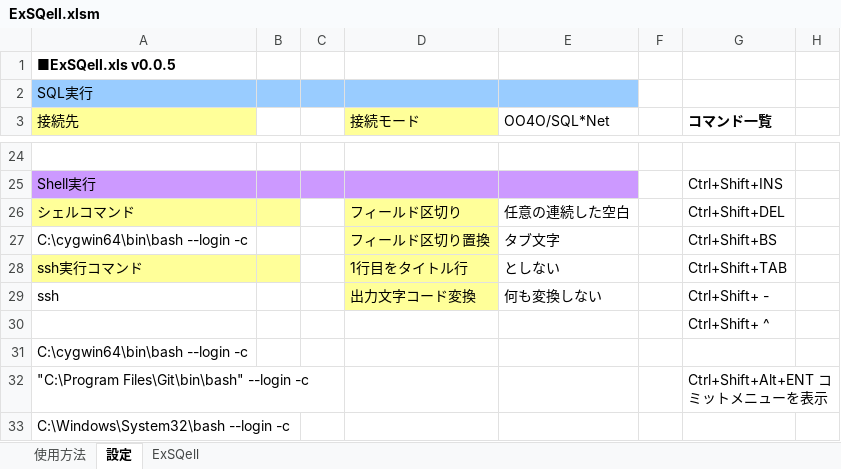
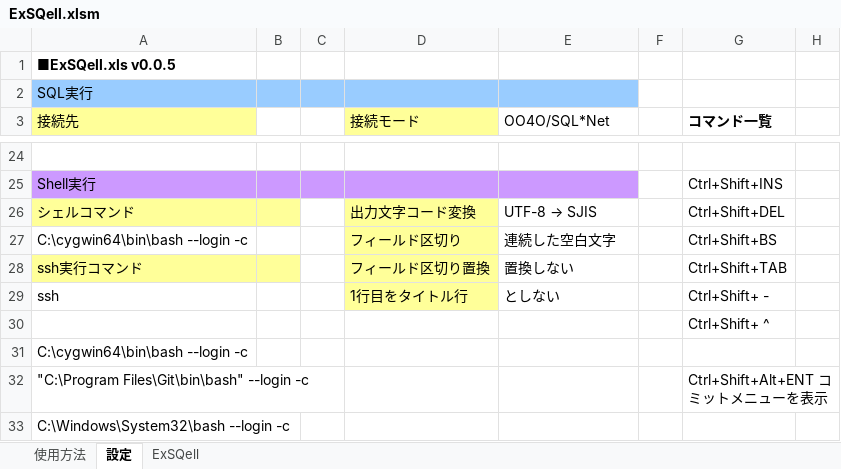
Before and after one commit to nmrmsys/ExSQell, an Excel workbook: ExSQell.xlsm, sheet 設定, drawn as a sheet; only a part is shown, gaps mark what is left out; values as stored, in another font and other column widths than the file's, no borders; the diff names each change by its address in the sheet, - before the commit and + after, or states it on an @@ line.

Commit message:
出力文字コード変換を追加

```diff
--- a/ExSQell.xlsm (sheet 設定)
+++ b/ExSQell.xlsm (sheet 設定)
-D26 (接続モード): フィールド区切り
+D26 (接続モード): 出力文字コード変換
@@ E26 (OO4O/SQL*Net): 任意の連続した空白 → UTF-8 → SJIS @@
-D27 (接続モード): フィールド区切り置換
+D27 (接続モード): フィールド区切り
-E27 (OO4O/SQL*Net): タブ文字
+E27 (OO4O/SQL*Net): 連続した空白文字
-D28 (接続モード): 1行目をタイトル行
+D28 (接続モード): フィールド区切り置換
-E28 (OO4O/SQL*Net): としない
+E28 (OO4O/SQL*Net): 置換しない
-D29 (接続モード): 出力文字コード変換
+D29 (接続モード): 1行目をタイトル行
-E29 (OO4O/SQL*Net): 何も変換しない
+E29 (OO4O/SQL*Net): としない
```
Also changed, not shown: sheet ExSQell, sheet 使用方法, charts or pictures, 2 other files.
